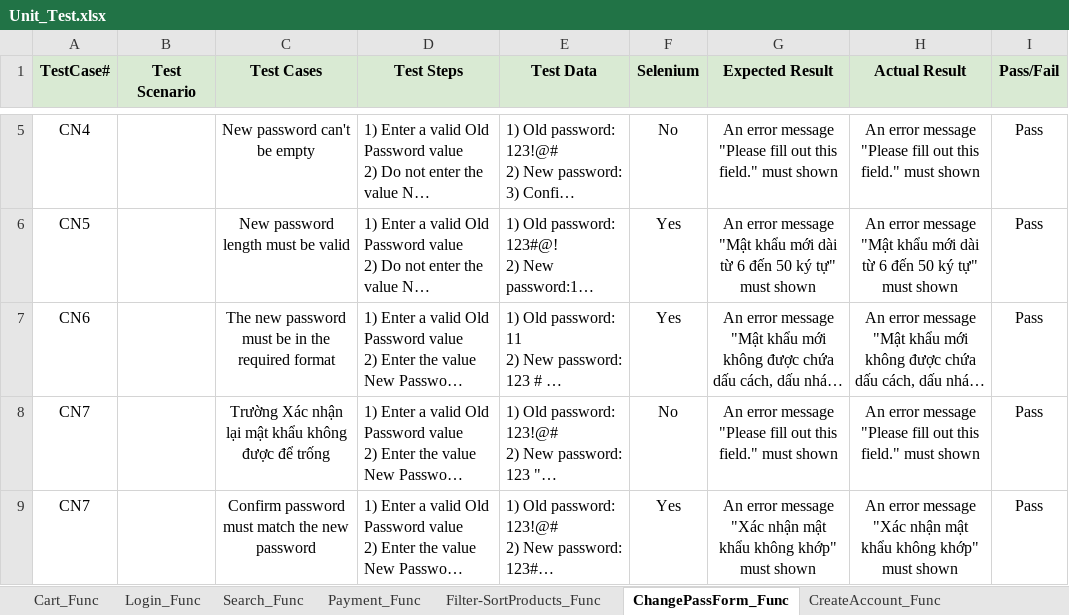
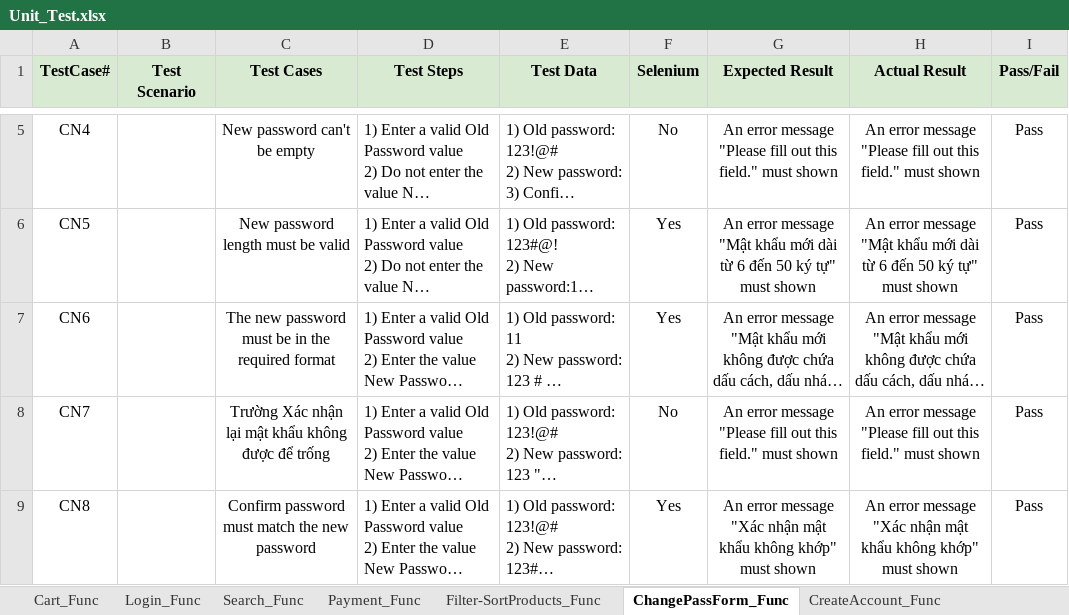
Before and after one commit to Nochin204/DACK-NHOM4, an Excel workbook: Manual_Tescase/Unit_Test.xlsx, sheet ChangePassForm_Func, drawn as a sheet; only a part is shown, gaps mark what is left out; long unchanged cells end in …; values as stored, in another font and other column widths than the file's, no borders; the diff names each change by its address in the sheet, - before the commit and + after, or states it on an @@ line.

```diff
--- a/Manual_Tescase/Unit_Test.xlsx (sheet ChangePassForm_Func)
+++ b/Manual_Tescase/Unit_Test.xlsx (sheet ChangePassForm_Func)
-A9 (TestCase#): CN7
+A9 (TestCase#): CN8
```
Also changed, not shown: 3 other files.
